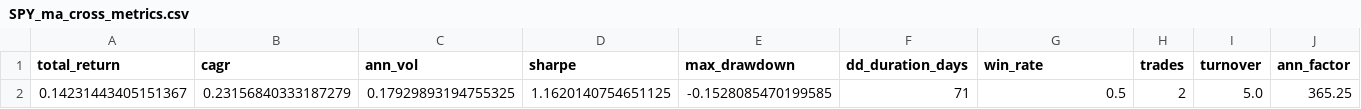
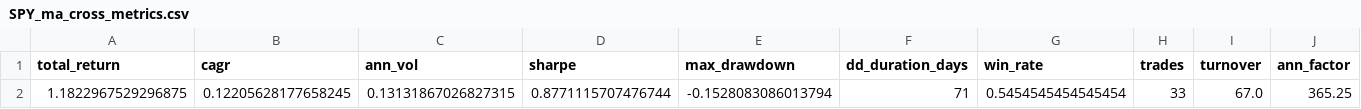
Before and after one commit to sheeeesh/ion_chronos, a CSV file: workspace/SPY_ma_cross_metrics.csv, drawn as a sheet.

```diff
--- a/workspace/SPY_ma_cross_metrics.csv
+++ b/workspace/SPY_ma_cross_metrics.csv
@@ -1,2 +1,2 @@
 total_return,cagr,ann_vol,sharpe,max_drawdown,dd_duration_days,win_rate,trades,turnover,ann_factor
-0.14231443405151367,0.23156840333187279,0.17929893194755325,1.1620140754651125,-0.1528085470199585,71,0.5,2,5.0,365.25
+1.1822967529296875,0.12205628177658245,0.13131867026827315,0.8771115707476744,-0.1528083086013794,71,0.5454545454545454,33,67.0,365.25
```
Also changed, not shown: workspace/SPY_ma_cross_trades.csv, workspace/SPY_rl_eval.csv, 43 other files.
